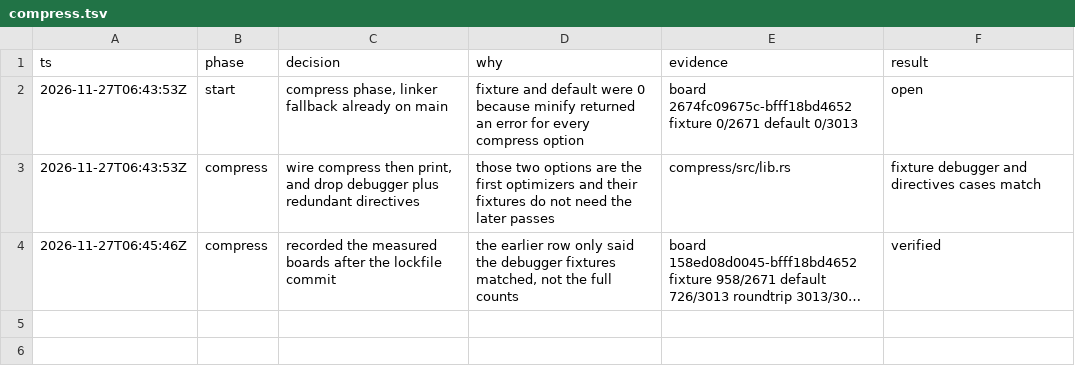
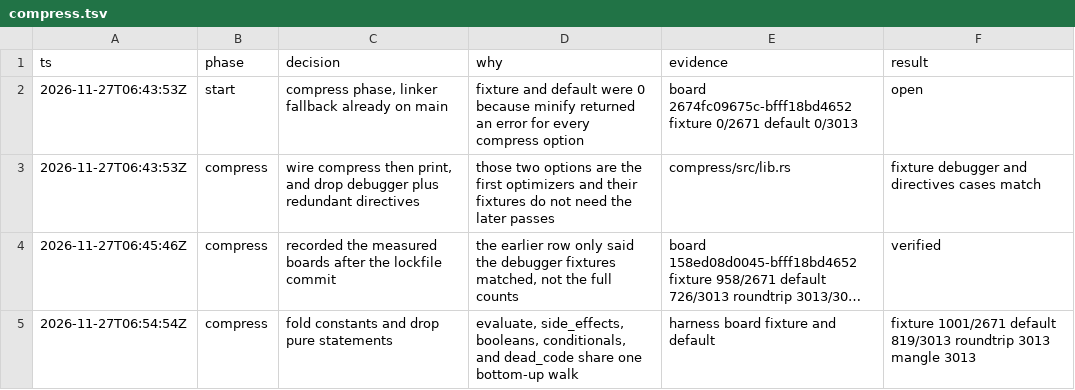
Before and after one commit to tariqrafique/terser-rust, a TSV file: .audit/compress.tsv, drawn as a sheet; long unchanged cells end in …; the diff names each change by its address in the sheet, - before the commit and + after, or states it on an @@ line.

```diff
--- a/.audit/compress.tsv
+++ b/.audit/compress.tsv
+row 5: 2026-11-27T06:54:54Z | compress | fold constants and drop pure statements | evaluate, side_effects, booleans, conditionals, and dead_code share one bottom-up walk | harness board fixture and default | fixture 1001/2671 default 819/3013 roundtrip 3013 mangle 3013
```
Also changed, not shown: 5 other files.
